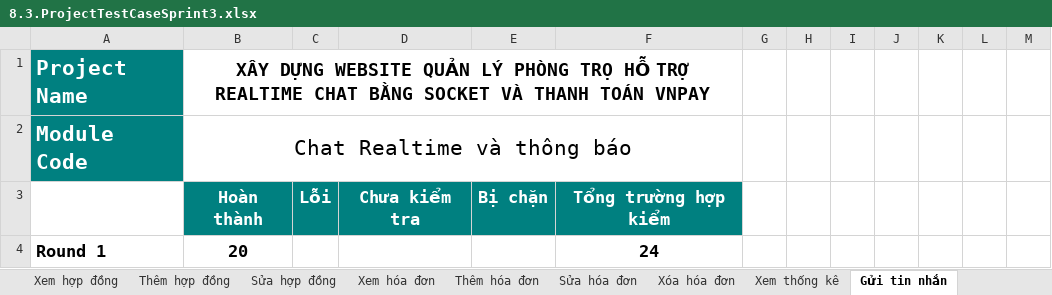
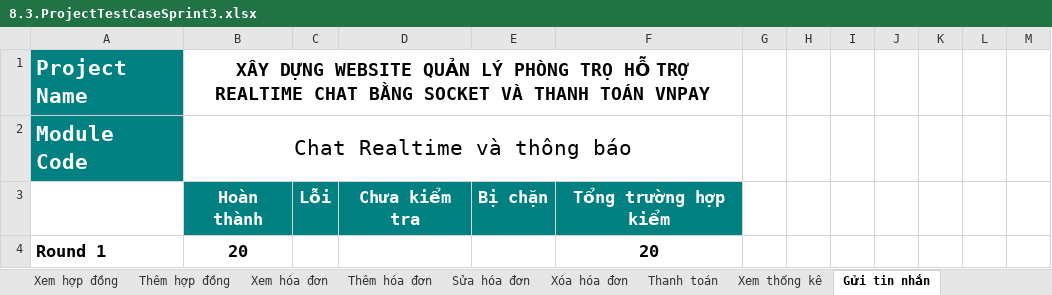
Before and after one commit to Khoa-CNTT/XDWQLPTH1792, an Excel workbook: tailieu/8.3.ProjectTestCaseSprint3.xlsx, sheet Gửi tin nhắn, drawn as a sheet; only a part is shown; values as stored, in another font and other column widths than the file's, no borders; charts and pictures not drawn; the diff covers the shown part only; the diff names each change by its address in the sheet, - before the commit and + after, or states it on an @@ line.

```diff
--- a/tailieu/8.3.ProjectTestCaseSprint3.xlsx (sheet Gửi tin nhắn)
+++ b/tailieu/8.3.ProjectTestCaseSprint3.xlsx (sheet Gửi tin nhắn)
-sheet tab: Sửa hợp đồng
+sheet tab: Thanh toán
-F4: 24
+F4: 20
```
Also changed, not shown: 3 edited cells elsewhere in this sheet, sheet Xem hóa đơn, sheet Trường hợp kiểm thử, sheet Xem thống kê, charts or pictures, tailieu/8.2.ProjectTestCaseSprint2.xlsx, tailieu/9.ProjectTestReport.xlsx, 4 other files.
